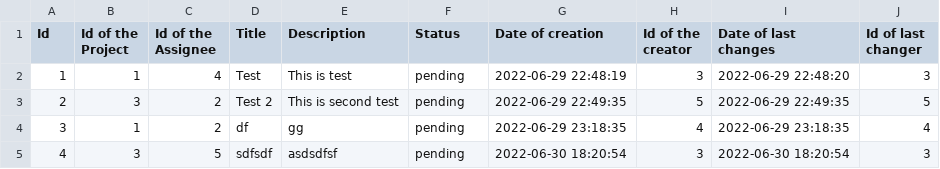
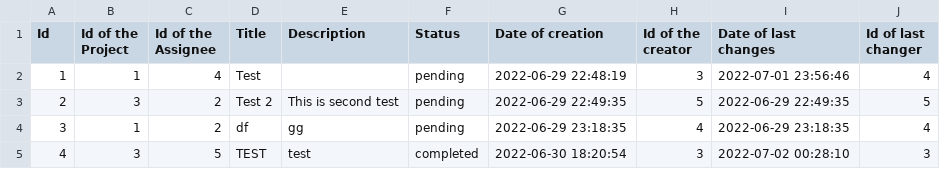
Before and after one commit to codingburgas/2122-otj-10-project-repo-SHHristov19, a CSV file: src/2122-otj-10-project-repo/pm.data/tasks.csv, drawn as a sheet.

```diff
--- a/src/2122-otj-10-project-repo/pm.data/tasks.csv
+++ b/src/2122-otj-10-project-repo/pm.data/tasks.csv
@@ -1,5 +1,5 @@
 Id,Id of the Project,Id of the Assignee,Title,Description,Status,Date of creation,Id of the creator,Date of last changes,Id of last changer
-"1","1","4","Test","This is test","pending","2022-06-29  22:48:19","3","2022-06-29  22:48:20","3"
+"1","1","4","Test","","pending","2022-06-29  22:48:19","3","2022-07-01  23:56:46","4"
 "2","3","2","Test 2","This is second test","pending","2022-06-29  22:49:35","5","2022-06-29  22:49:35","5"
 "3","1","2","df","gg","pending","2022-06-29  23:18:35","4","2022-06-29  23:18:35","4"
-"4","3","5","sdfsdf","asdsdfsf","pending","2022-06-30  18:20:54","3","2022-06-30  18:20:54","3"
+"4","3","5","TEST","test","completed","2022-06-30  18:20:54","3","2022-07-02  00:28:10","3"
```
Also changed, not shown: src/2122-otj-10-project-repo/pm.data/projects.csv, src/2122-otj-10-project-repo/pm.data/users.csv, 6 other files.
